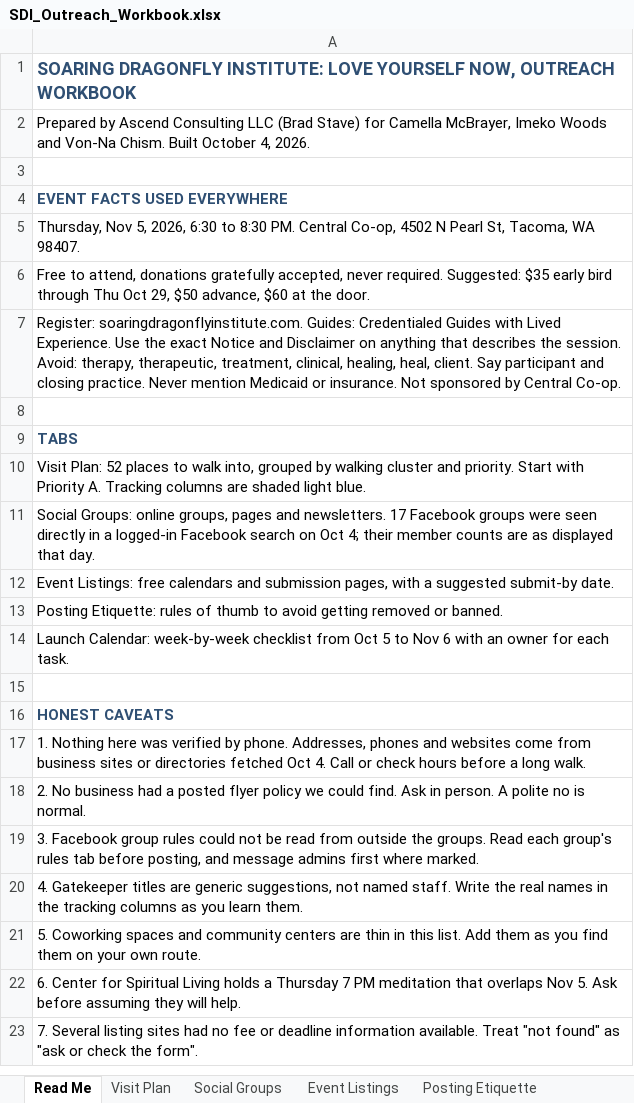
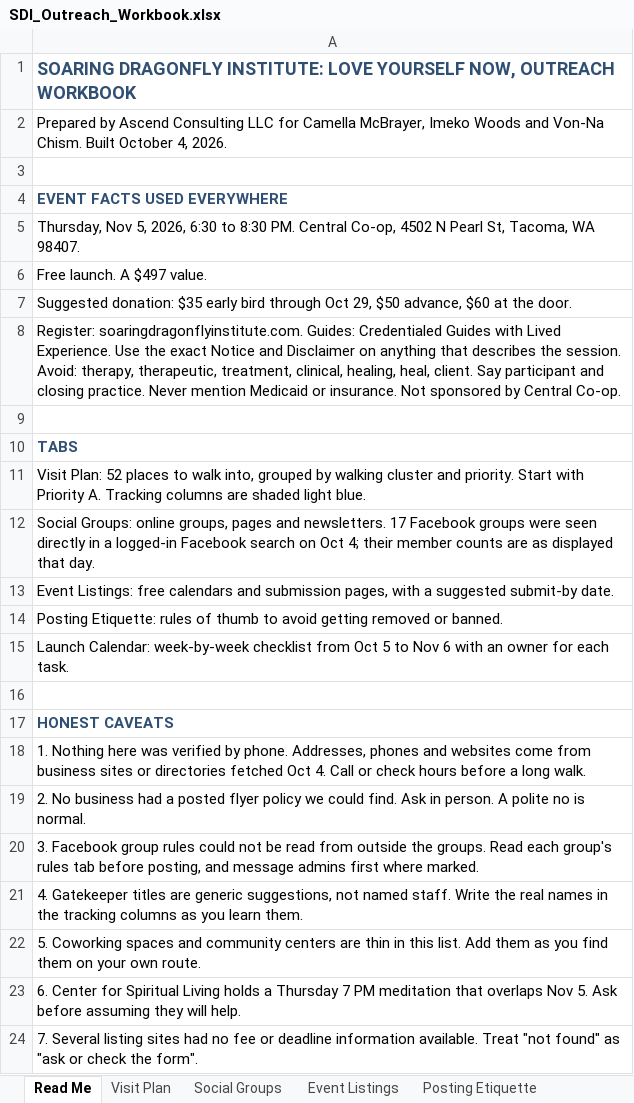
Before and after one commit to ascendllc/ascend-website, an Excel workbook: public/downloads/sdi/SDI_Outreach_Workbook.xlsx, sheet Read Me, drawn as a sheet; values as stored, in another font and other column widths than the file's, no borders; the diff names each change by its address in the sheet, - before the commit and + after, or states it on an @@ line.

```diff
--- a/public/downloads/sdi/SDI_Outreach_Workbook.xlsx (sheet Read Me)
+++ b/public/downloads/sdi/SDI_Outreach_Workbook.xlsx (sheet Read Me)
-A2: …Consulting LLC (Brad Stave) for Camella…
+A2: …Consulting LLC for Camella…
-A6: Free to attend, donations gratefully accepted, never required. Suggested: $35 early bird through Thu Oct 29, $50 advance, $60 at the door.
+A6: Free launch. A $497 value.
+row 7: Suggested donation: $35 early bird through Oct 29, $50 advance, $60 at the door.
```
Also changed, not shown: sheet Social Groups, sheet Visit Plan, sheet Posting Etiquette, sheet Launch Calendar, 44 other files.
